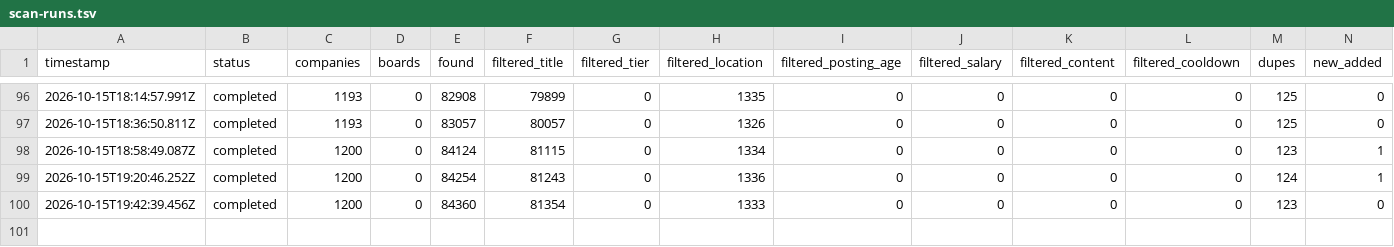
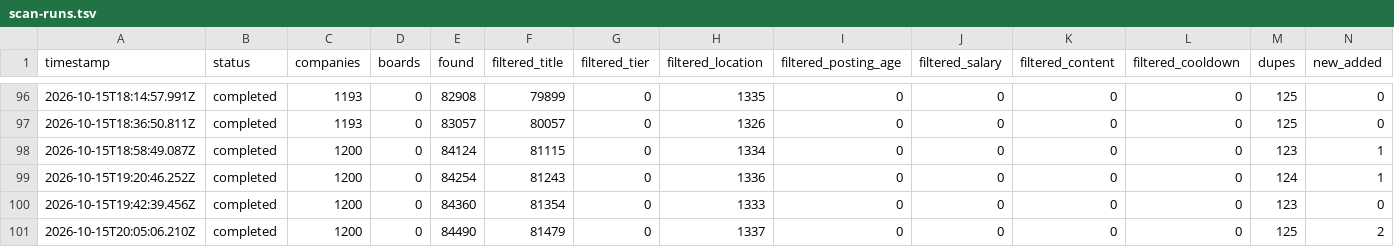
Before and after one commit to manavmalavia18/ghal-scanner, a TSV file: data/scan-runs.tsv, drawn as a sheet; only a part is shown, gaps mark what is left out; rows hold the shown columns only; the diff names each change by its address in the sheet, - before the commit and + after, or states it on an @@ line.

```diff
--- a/data/scan-runs.tsv
+++ b/data/scan-runs.tsv
+row 101: 2026-10-15T20:05:06.210Z | completed | 1200 | 0 | 84490 | 81479 | 0 | 1337 | 0 | 0 | 0 | 0 | 125 | 2
```
Also changed, not shown: data/scan-history-tracked.tsv, 3 other files.
